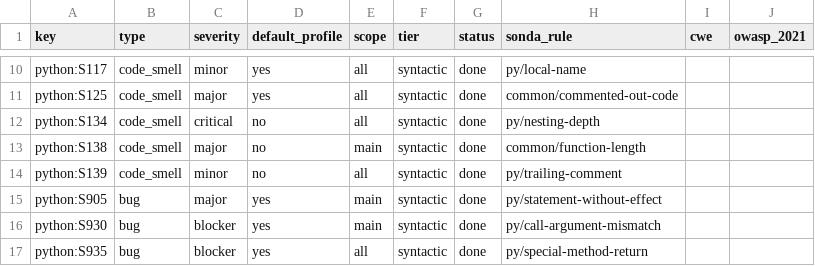
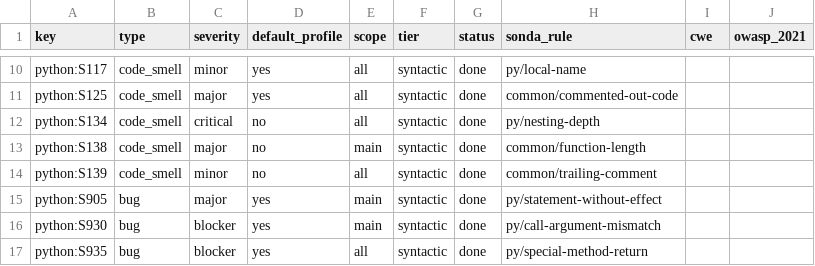
Before and after one commit to lvaoliveira/sonda, a CSV file: docs/sonar-parity/py.csv, drawn as a sheet; only a part is shown, gaps mark what is left out.

```diff
--- a/docs/sonar-parity/py.csv
+++ b/docs/sonar-parity/py.csv
@@ -13,3 +13,3 @@ python:S134,code_smell,critical,no,all,syntactic,done,py/nesting-depth,,
 python:S138,code_smell,major,no,main,syntactic,done,common/function-length,,
-python:S139,code_smell,minor,no,all,syntactic,done,py/trailing-comment,,
+python:S139,code_smell,minor,no,all,syntactic,done,common/trailing-comment,,
 python:S905,bug,major,yes,main,syntactic,done,py/statement-without-effect,,
```
Also changed, not shown: docs/sonar-parity/java.csv, docs/sonar-parity/js.csv, 11 other files.
